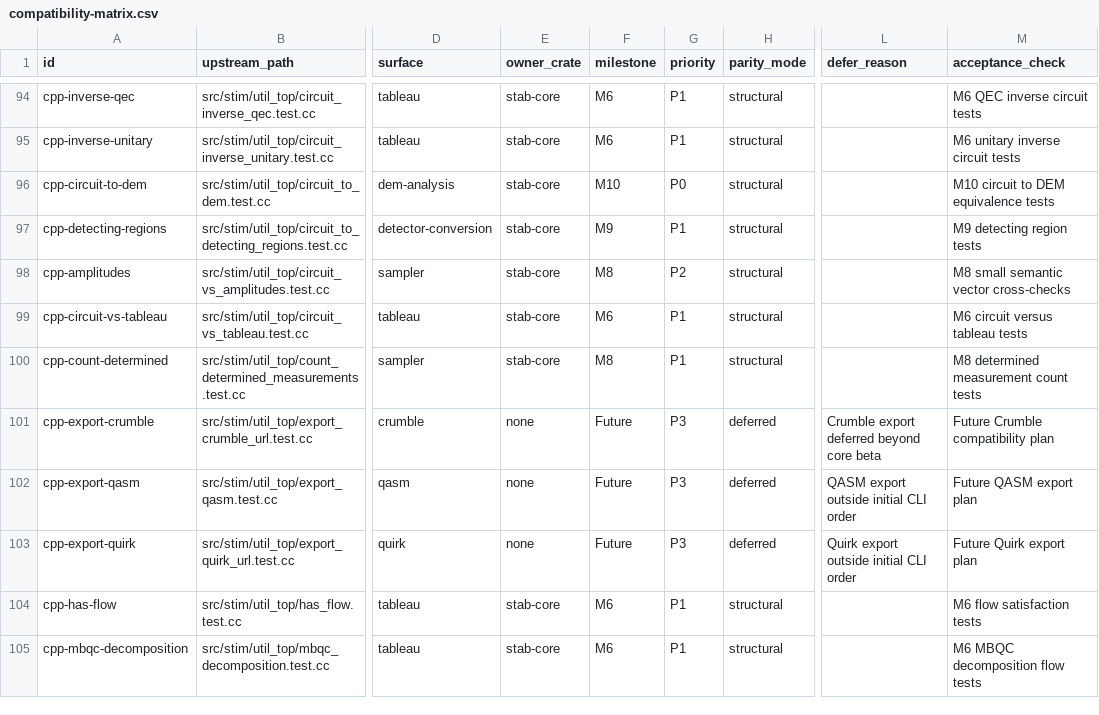
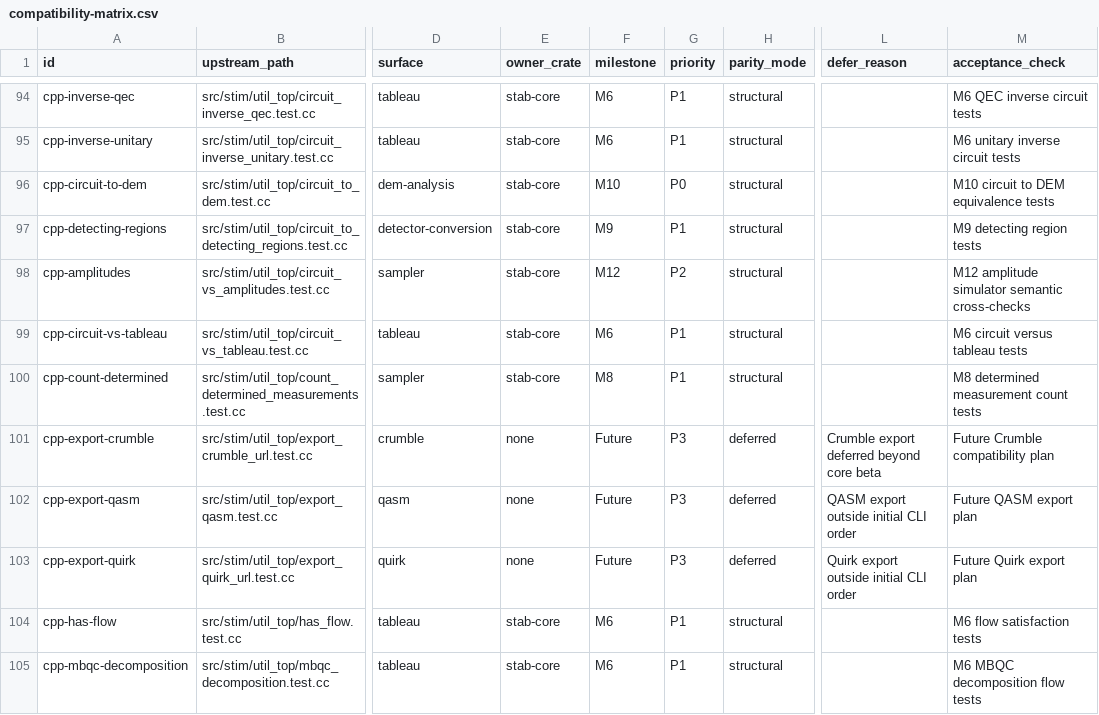
Before and after one commit to ifsheldon/Stab, a CSV file: oracle/compatibility-matrix.csv, drawn as a sheet; only a part is shown, gaps mark what is left out; the diff names each change by its address in the sheet, - before the commit and + after, or states it on an @@ line.

```diff
--- a/oracle/compatibility-matrix.csv
+++ b/oracle/compatibility-matrix.csv
-F98 (milestone): M8
+F98 (milestone): M12
-M98 (acceptance_check): M8 small semantic vector cross-checks
+M98 (acceptance_check): M12 amplitude simulator semantic cross-checks
```
Also changed, not shown: 16 other files.
